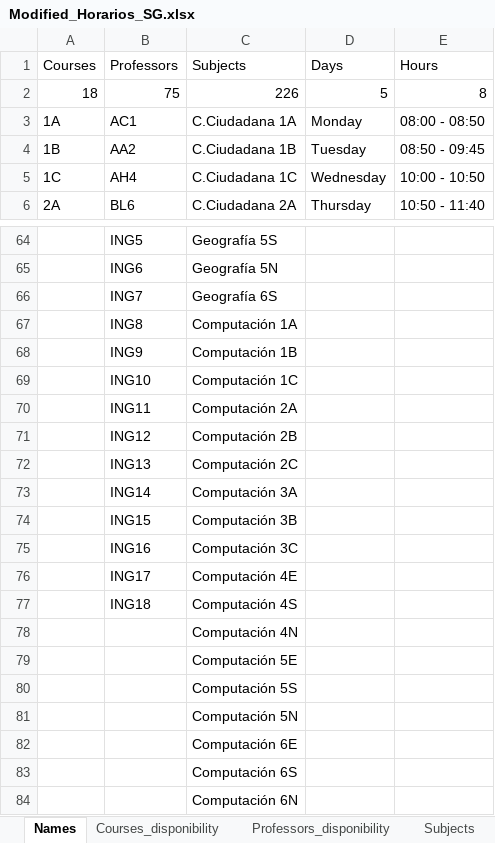
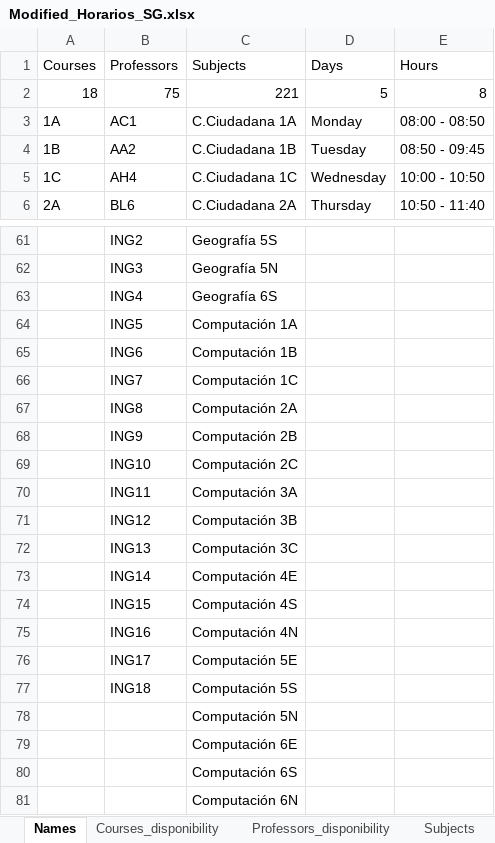
Before and after one commit to MatiasGinzburg/School_Schedule, an Excel workbook: Example_data/Modified_Horarios_SG.xlsx, sheet Names, drawn as a sheet; only a part is shown, gaps mark what is left out; values as stored, in another font and other column widths than the file's, no borders; charts and pictures not drawn; addresses are those after the commit; the diff covers the shown part only; the diff names each change by its address in the sheet, - before the commit and + after, or states it on an @@ line.

```diff
--- a/Example_data/Modified_Horarios_SG.xlsx (sheet Names)
+++ b/Example_data/Modified_Horarios_SG.xlsx (sheet Names)
-C2: 226
+C2: 221
-B61: ING5
+B61: ING2
-B62: ING6
+B62: ING3
-B63: ING7
+B63: ING4
-B64: ING8
+B64: ING5
-B65: ING9
+B65: ING6
-B66: ING10
+B66: ING7
-B67: ING11
+B67: ING8
-B68: ING12
+B68: ING9
-B69: ING13
+B69: ING10
-B70: ING14
+B70: ING11
-B71: ING15
+B71: ING12
-B72: ING16
+B72: ING13
-B73: ING17
+B73: ING14
-B74: ING18
+B74: ING15
-B75: (empty)
+B75: ING16
-B76: (empty)
+B76: ING17
-B77: (empty)
+B77: ING18
```
Also changed, not shown: 5 removed rows and 26 edited cells elsewhere in this sheet, sheet Subjects, sheet Professors_disponibility, other sheet tabs, formulas that keep their value, charts or pictures, 7 other files.
